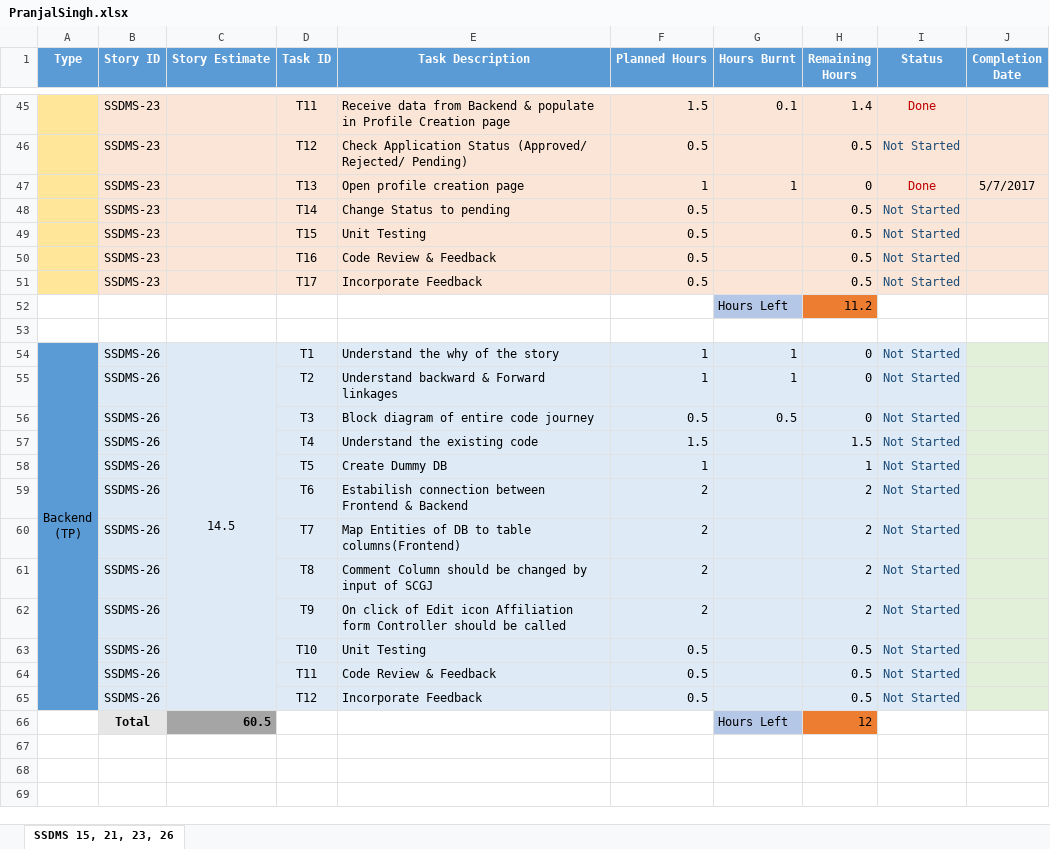
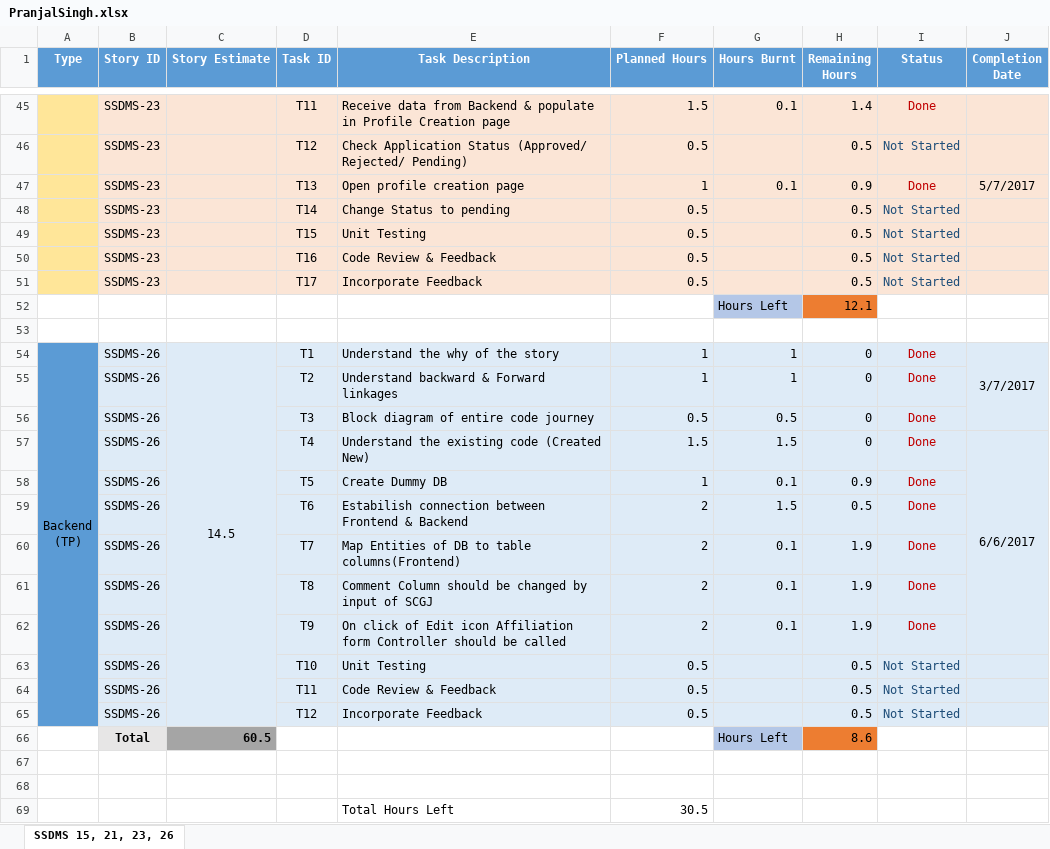
Before and after one commit to SmaltAndBeryl/Internship_2017, an Excel workbook: TeamDetails/TasksBreakDown/PranjalSingh.xlsx, sheet SSDMS 15, 21, 23, 26, drawn as a sheet; only a part is shown, gaps mark what is left out; values as stored, in another font and other column widths than the file's, no borders; removed rows and columns are numbered as before the commit, all else as after; the diff covers the shown part only; the diff names each change by its address in the sheet, - before the commit and + after, or states it on an @@ line.

Commit message:
Author          : Pranjal Kumar Singh Files Modified  : PranjalSingh.xlsx Description     : Burnt hours Updated

```diff
--- a/TeamDetails/TasksBreakDown/PranjalSingh.xlsx (sheet SSDMS 15, 21, 23, 26)
+++ b/TeamDetails/TasksBreakDown/PranjalSingh.xlsx (sheet SSDMS 15, 21, 23, 26)
-G47 (Hours Burnt): 1
+G47 (Hours Burnt): 0.1
-H47 (Remaining Hours): 0
+H47 (Remaining Hours): 0.9
-H52 (Remaining Hours): 11.2
+H52 (Remaining Hours): 12.1
-I54:I56 (Status): Not Started
+I54:I56 (Status): Done
-I54:I56 text colour: #1F4E79
+I54:I56 text colour: #C00000
-J54 (Completion Date): (empty)
+J54 (Completion Date): 3/7/2017
-J54:J56 fill: #E2F0D9
+J54:J56 fill: #DEEBF7
+J54:J56 merged
-row 57:  | SSDMS-26 |  | T4 | Understand the existing code | 1.5 |  | 1.5 | Not Started
+row 57:  | SSDMS-26 |  | T4 | Understand the existing code (Created New) | 1.5 | 1.5 | 0 | Done | 6/6/2017
-G58 (Hours Burnt): (empty)
+G58 (Hours Burnt): 0.1
-H58 (Remaining Hours): 1
+H58 (Remaining Hours): 0.9
-I58:I62 (Status): Not Started
+I58:I62 (Status): Done
-I58:I62 text colour: #1F4E79
+I58:I62 text colour: #C00000
-J58:J65 fill: #E2F0D9
+J58:J65 fill: #DEEBF7
-G59 (Hours Burnt): (empty)
+G59 (Hours Burnt): 1.5
-H59 (Remaining Hours): 2
+H59 (Remaining Hours): 0.5
-G60:G62 (Hours Burnt): (empty)
+G60:G62 (Hours Burnt): 0.1
-H60:H62 (Remaining Hours): 2
+H60:H62 (Remaining Hours): 1.9
-H66 (Remaining Hours): 12
+H66 (Remaining Hours): 8.6
+row 67: (empty)
+row 68: (empty)
+row 69:  |  |  |  | Total Hours Left | 30.5
```
Also changed, not shown: 21 edited cells, cell formats and merged cells elsewhere in this sheet.
